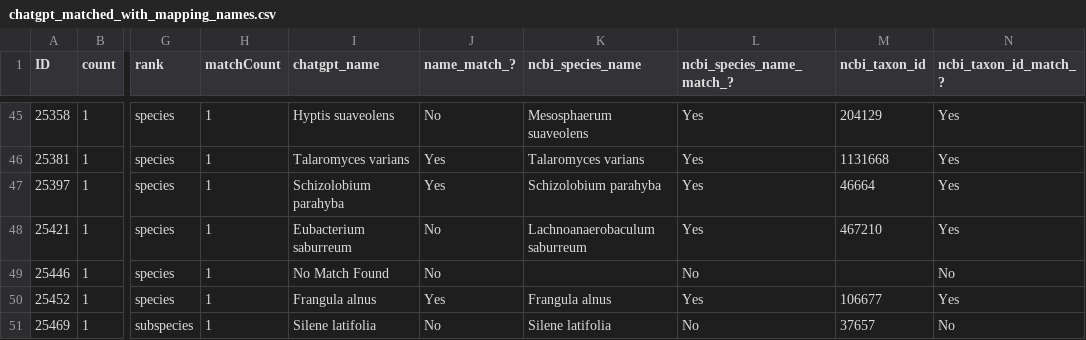
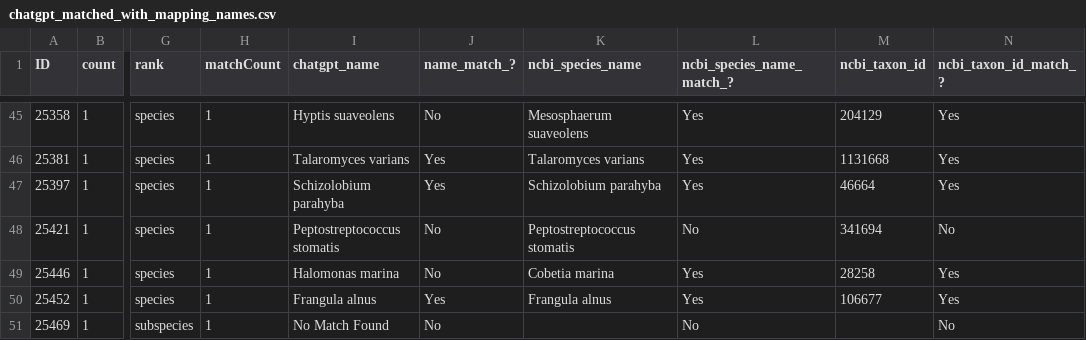
Before and after one commit to glygener/llm-metadata-mapping, a CSV file: species/data/with mapping names/chatgpt_matched_with_mapping_names.csv, drawn as a sheet; only a part is shown, gaps mark what is left out; the diff covers the shown part only; the diff names each change by its address in the sheet, - before the commit and + after, or states it on an @@ line.

Commit message:
Edited to address issues #9 and #11
Baseline results:
76% correct; 20% incorrect; 4% no match found
New results:
68% correct; 20% incorrect; 12% no match found

Corrected 2 rows (11 and 28); switched some rows from incorrect to no match found; added new rows that were previously correct to incorrect and no match found.

```diff
--- a/species/data/with mapping names/chatgpt_matched_with_mapping_names.csv
+++ b/species/data/with mapping names/chatgpt_matched_with_mapping_names.csv
-I48 (chatgpt_name): Eubacterium saburreum
+I48 (chatgpt_name): Peptostreptococcus stomatis
-K48 (ncbi_species_name): Lachnoanaerobaculum saburreum
+K48 (ncbi_species_name): Peptostreptococcus stomatis
-L48 (ncbi_species_name_match_?): Yes
+L48 (ncbi_species_name_match_?): No
-M48 (ncbi_taxon_id): 467210
+M48 (ncbi_taxon_id): 341694
-N48 (ncbi_taxon_id_match_?): Yes
+N48 (ncbi_taxon_id_match_?): No
-I49 (chatgpt_name): No Match Found
+I49 (chatgpt_name): Halomonas marina
-K49 (ncbi_species_name): (empty)
+K49 (ncbi_species_name): Cobetia marina
-L49 (ncbi_species_name_match_?): No
+L49 (ncbi_species_name_match_?): Yes
-M49 (ncbi_taxon_id): (empty)
+M49 (ncbi_taxon_id): 28258
-N49 (ncbi_taxon_id_match_?): No
+N49 (ncbi_taxon_id_match_?): Yes
-I51 (chatgpt_name): Silene latifolia
+I51 (chatgpt_name): No Match Found
-K51 (ncbi_species_name): Silene latifolia
+K51 (ncbi_species_name): (empty)
-M51 (ncbi_taxon_id): 37657
+M51 (ncbi_taxon_id): (empty)
```
Also changed, not shown: 59 edited cells elsewhere in this file, 1 other file.
